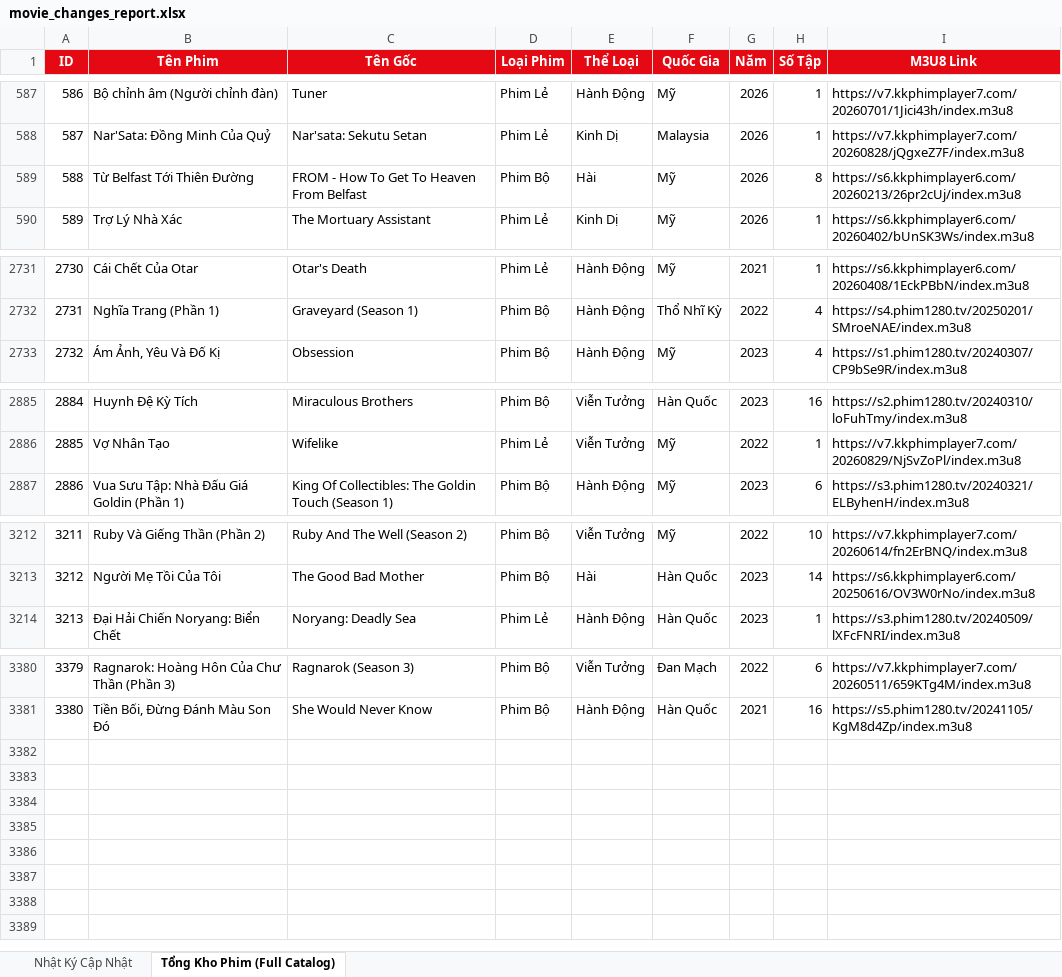
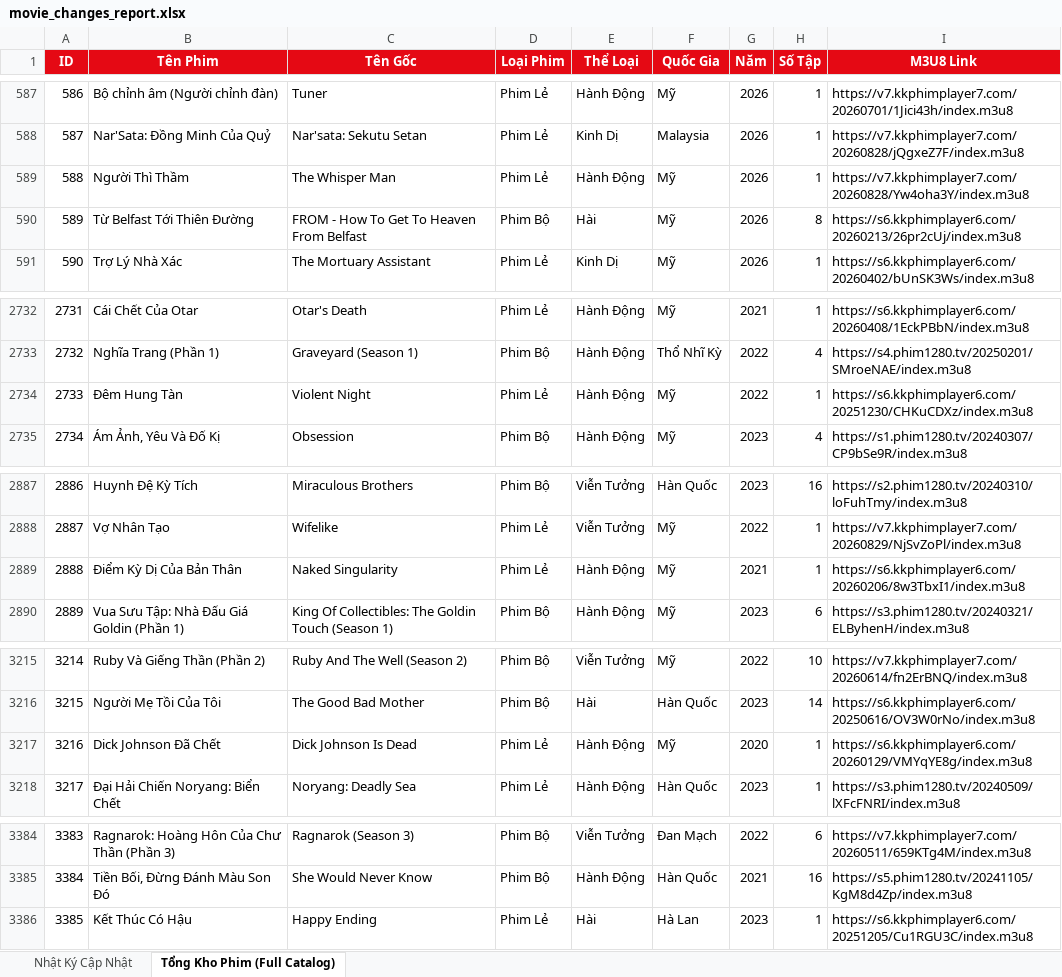
Before and after one commit to exorcisthb/Phim, an Excel workbook: movie_changes_report.xlsx, sheet Tổng Kho Phim (Full Catalog), drawn as a sheet; only a part is shown, gaps mark what is left out; values as stored, in another font and other column widths than the file's, no borders; addresses are those after the commit; the diff names each change by its address in the sheet, - before the commit and + after, or states it on an @@ line.

```diff
--- a/movie_changes_report.xlsx (sheet Tổng Kho Phim (Full Catalog))
+++ b/movie_changes_report.xlsx (sheet Tổng Kho Phim (Full Catalog))
+row 589: 588 | Người Thì Thầm | The Whisper Man | Phim Lẻ | Hành Động | Mỹ | 2026 | 1 | https://v7.kkphimplayer7.com/20260828/Yw4oha3Y/index.m3u8
@@ column A (ID) renumbered between rows 590 and 3385 @@
+row 2734: 2733 | Đêm Hung Tàn | Violent Night | Phim Lẻ | Hành Động | Mỹ | 2022 | 1 | https://s6.kkphimplayer6.com/20251230/CHKuCDXz/index.m3u8
+row 2889: 2888 | Điểm Kỳ Dị Của Bản Thân | Naked Singularity | Phim Lẻ | Hành Động | Mỹ | 2021 | 1 | https://s6.kkphimplayer6.com/20260206/8w3TbxI1/index.m3u8
+row 3217: 3216 | Dick Johnson Đã Chết | Dick Johnson Is Dead | Phim Lẻ | Hành Động | Mỹ | 2020 | 1 | https://s6.kkphimplayer6.com/20260129/VMYqYE8g/index.m3u8
+row 3386: 3385 | Kết Thúc Có Hậu | Happy Ending | Phim Lẻ | Hài | Hà Lan | 2023 | 1 | https://s6.kkphimplayer6.com/20251205/Cu1RGU3C/index.m3u8
```
Also changed, not shown: sheet Nhật Ký Cập Nhật, 2 other files.
